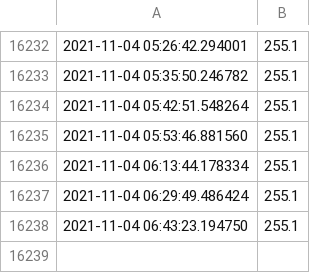
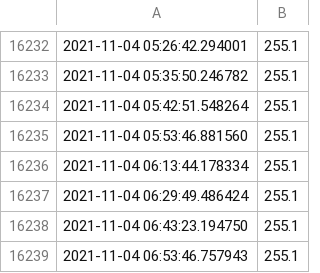
Before and after one commit to cubiccm/Private-Bot-Implementation, a CSV file: electricity/data.csv, drawn as a sheet; only a part is shown, gaps mark what is left out.

```diff
--- a/electricity/data.csv
+++ b/electricity/data.csv
@@ -16238 +16238,2 @@
 2021-11-04 06:43:23.194750,255.1
+2021-11-04 06:53:46.757943,255.1
```
